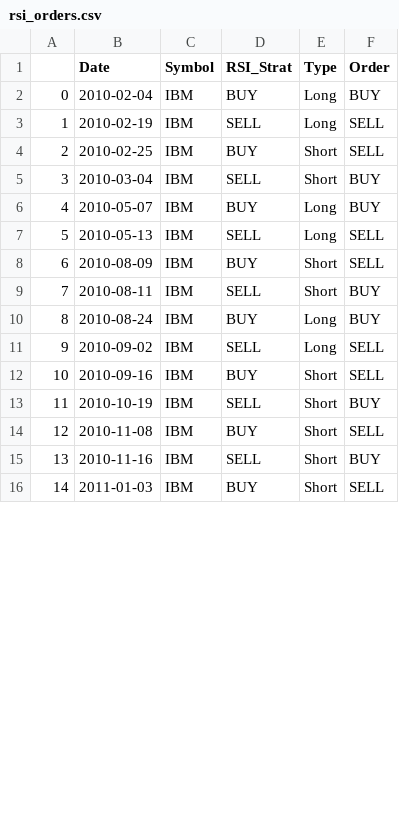
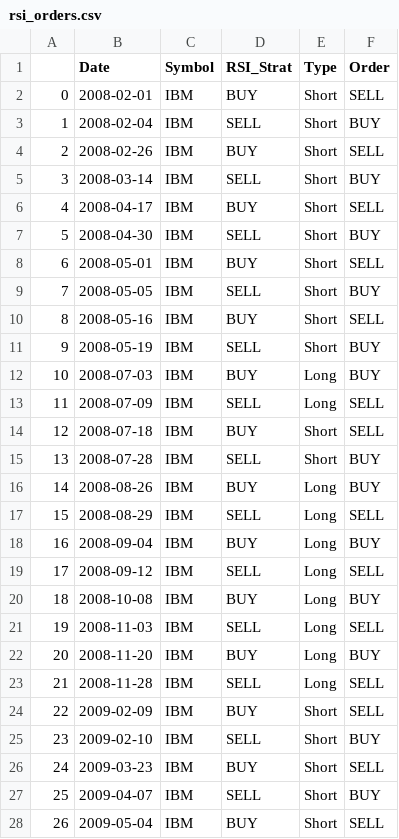
Before and after one commit to PowChow/ml4t_spring2016, a CSV file: mc2_p2/output/rsi_orders.csv, drawn as a sheet; only a part is shown; removed rows and columns are numbered as before the commit, all else as after; the diff covers the shown part only; the diff names each change by its address in the sheet, - before the commit and + after, or states it on an @@ line.

```diff
--- a/mc2_p2/output/rsi_orders.csv
+++ b/mc2_p2/output/rsi_orders.csv
-B2 (Date): 2010-02-04
+B2 (Date): 2008-02-01
-E2 (Type): Long
+E2 (Type): Short
-F2 (Order): BUY
+F2 (Order): SELL
-row 3: 1 | 2010-02-19 | IBM | SELL | Long | SELL
+row 3: 1 | 2008-02-04 | IBM | SELL | Short | BUY
-B4 (Date): 2010-02-25
+B4 (Date): 2008-02-26
-B5 (Date): 2010-03-04
+B5 (Date): 2008-03-14
+row 6: 4 | 2008-04-17 | IBM | BUY | Short | SELL
+row 7: 5 | 2008-04-30 | IBM | SELL | Short | BUY
+row 8: 6 | 2008-05-01 | IBM | BUY | Short | SELL
+row 9: 7 | 2008-05-05 | IBM | SELL | Short | BUY
+row 10: 8 | 2008-05-16 | IBM | BUY | Short | SELL
+row 11: 9 | 2008-05-19 | IBM | SELL | Short | BUY
@@ column A renumbered from row 12 down @@
-B12 (Date): 2010-05-07
+B12 (Date): 2008-07-03
-B13 (Date): 2010-05-13
+B13 (Date): 2008-07-09
-B14 (Date): 2010-08-09
+B14 (Date): 2008-07-18
-B15 (Date): 2010-08-11
+B15 (Date): 2008-07-28
-B16 (Date): 2010-08-24
+B16 (Date): 2008-08-26
+row 17: 15 | 2008-08-29 | IBM | SELL | Long | SELL
+row 18: 16 | 2008-09-04 | IBM | BUY | Long | BUY
-B19 (Date): 2010-09-02
+B19 (Date): 2008-09-12
+row 20: 18 | 2008-10-08 | IBM | BUY | Long | BUY
+row 21: 19 | 2008-11-03 | IBM | SELL | Long | SELL
+row 22: 20 | 2008-11-20 | IBM | BUY | Long | BUY
+row 23: 21 | 2008-11-28 | IBM | SELL | Long | SELL
-B24 (Date): 2010-09-16
+B24 (Date): 2009-02-09
-B25 (Date): 2010-10-19
+B25 (Date): 2009-02-10
-B26 (Date): 2010-11-08
+B26 (Date): 2009-03-23
-B27 (Date): 2010-11-16
+B27 (Date): 2009-04-07
-B28 (Date): 2011-01-03
+B28 (Date): 2009-05-04
```
Also changed, not shown: 8 removed rows and 15 edited cells elsewhere in this file, mc2_p2/output/orders.csv, 6 other files.
